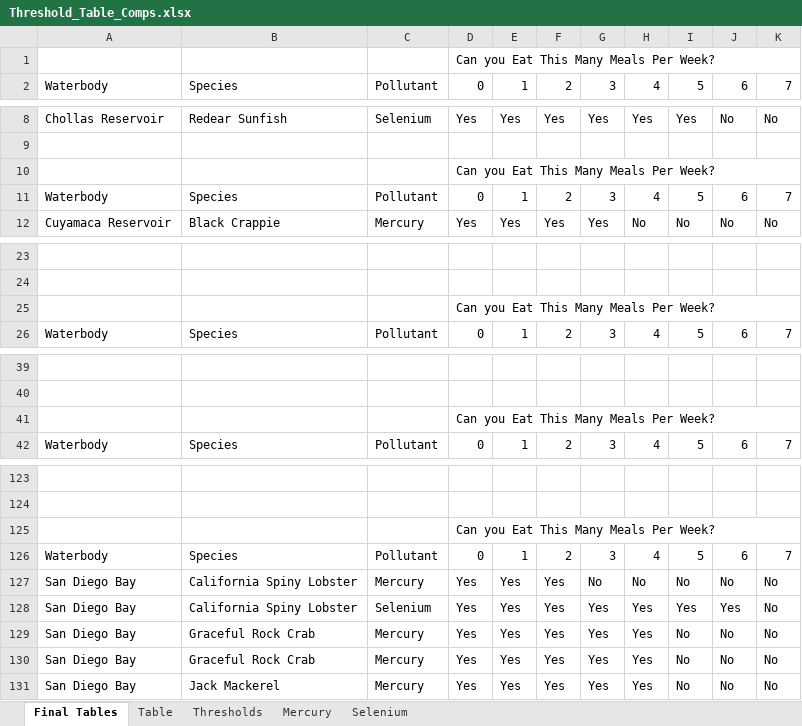
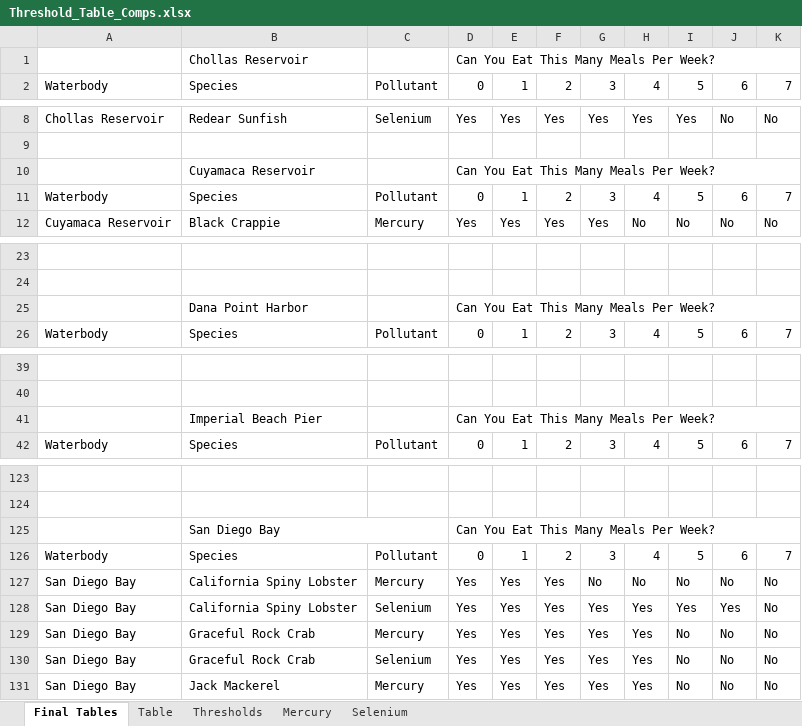
Before and after one commit to CAWaterBoardDataCenter/swamp-bioaccumulation-realignment-r9-data-report, an Excel workbook: images/Threshold_Table_Comps.xlsx, sheet Final Tables, drawn as a sheet; only a part is shown, gaps mark what is left out; values as stored, in another font and other column widths than the file's, no cell formats; conditional formats not drawn; removed rows and columns are numbered as before the commit, all else as after; the diff covers the shown part only; the diff names each change by its address in the sheet, - before the commit and + after, or states it on an @@ line.

Commit message:
Update threshods table formatting

```diff
--- a/images/Threshold_Table_Comps.xlsx (sheet Final Tables)
+++ b/images/Threshold_Table_Comps.xlsx (sheet Final Tables)
-row 1:  |  |  | Can you Eat This Many Meals Per Week?
+row 1:  | Chollas Reservoir |  | Can You Eat This Many Meals Per Week?
-row 10:  |  |  | Can you Eat This Many Meals Per Week?
+row 10:  | Cuyamaca Reservoir |  | Can You Eat This Many Meals Per Week?
-row 25:  |  |  | Can you Eat This Many Meals Per Week?
+row 25:  | Dana Point Harbor |  | Can You Eat This Many Meals Per Week?
-row 41:  |  |  | Can you Eat This Many Meals Per Week?
+row 41:  | Imperial Beach Pier |  | Can You Eat This Many Meals Per Week?
-row 125:  |  |  | Can you Eat This Many Meals Per Week?
+row 125:  | San Diego Bay |  | Can You Eat This Many Meals Per Week?
-C130: Mercury
+C130: Selenium
```
Also changed, not shown: 5 added rows and 5 removed rows elsewhere in this sheet, cell formats.
